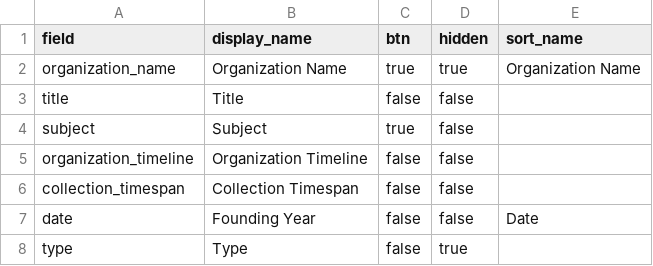
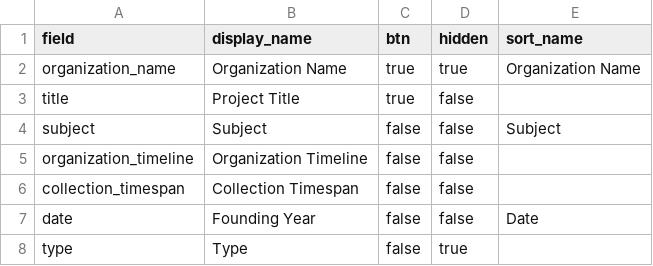
Before and after one commit to UW-4Culture-Heritage-Map/project, a CSV file: _data/config-browse.csv, drawn as a sheet.

Commit message:
Update config-browse.csv
Updating the browse, making the subject can be sorted, updating the "title" to project title

```diff
--- a/_data/config-browse.csv
+++ b/_data/config-browse.csv
@@ -2,4 +2,4 @@ field,display_name,btn,hidden,sort_name
 organization_name,Organization Name,true,true,Organization Name
-title,Title,false,false,
-subject,Subject,true,false,
+title,Project Title,true,false,
+subject,Subject,false,false,Subject
 organization_timeline,Organization Timeline,false,false,
```
